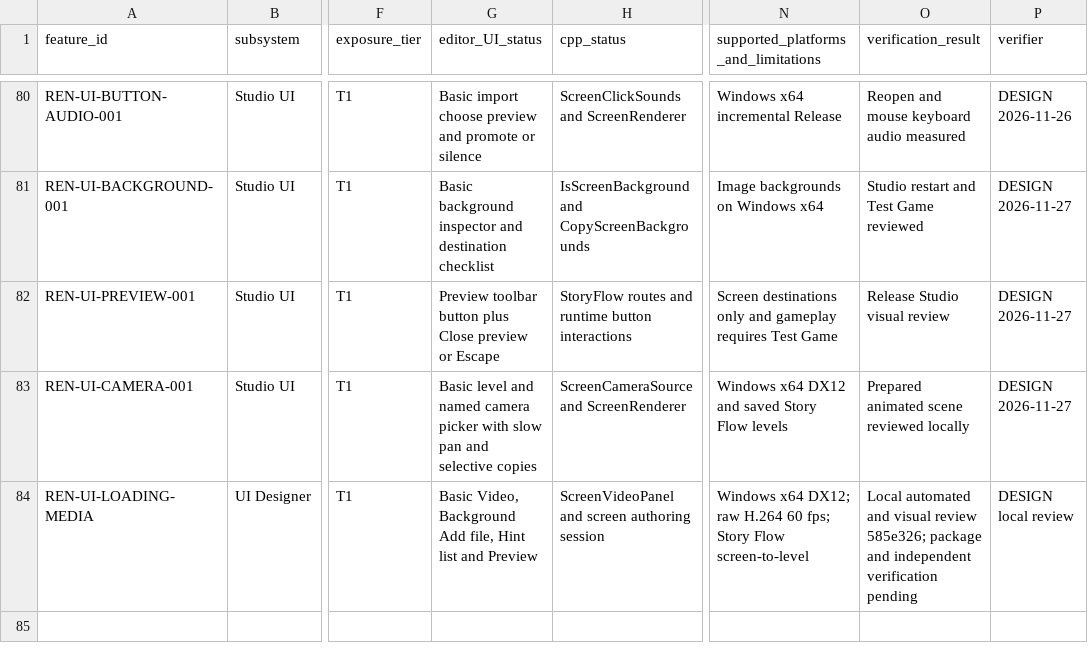
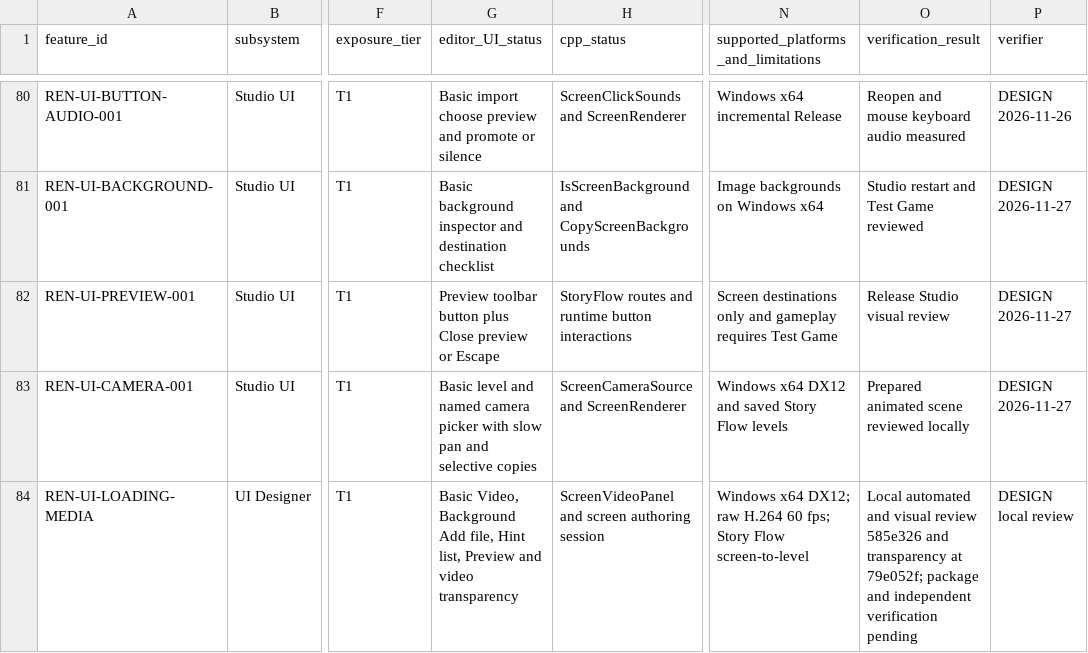
Before and after one commit to mav3r1ckmediastudio-glitch/renegade-engine, a CSV file: docs/FEATURE_MATRIX.csv, drawn as a sheet; only a part is shown, gaps mark what is left out; the diff names each change by its address in the sheet, - before the commit and + after, or states it on an @@ line.

Commit message:
Record loading video transparency and original black preview verification

```diff
--- a/docs/FEATURE_MATRIX.csv
+++ b/docs/FEATURE_MATRIX.csv
-G84 (editor_UI_status): …file, Hint list and Preview
+G84 (editor_UI_status): …file, Hint list, Preview and video transparency
-O84 (verification_result): …visual review 585e326; package and…
+O84 (verification_result): …visual review 585e326 and transparency at 79e052f; package and…
```
Also changed, not shown: 4 other files.
